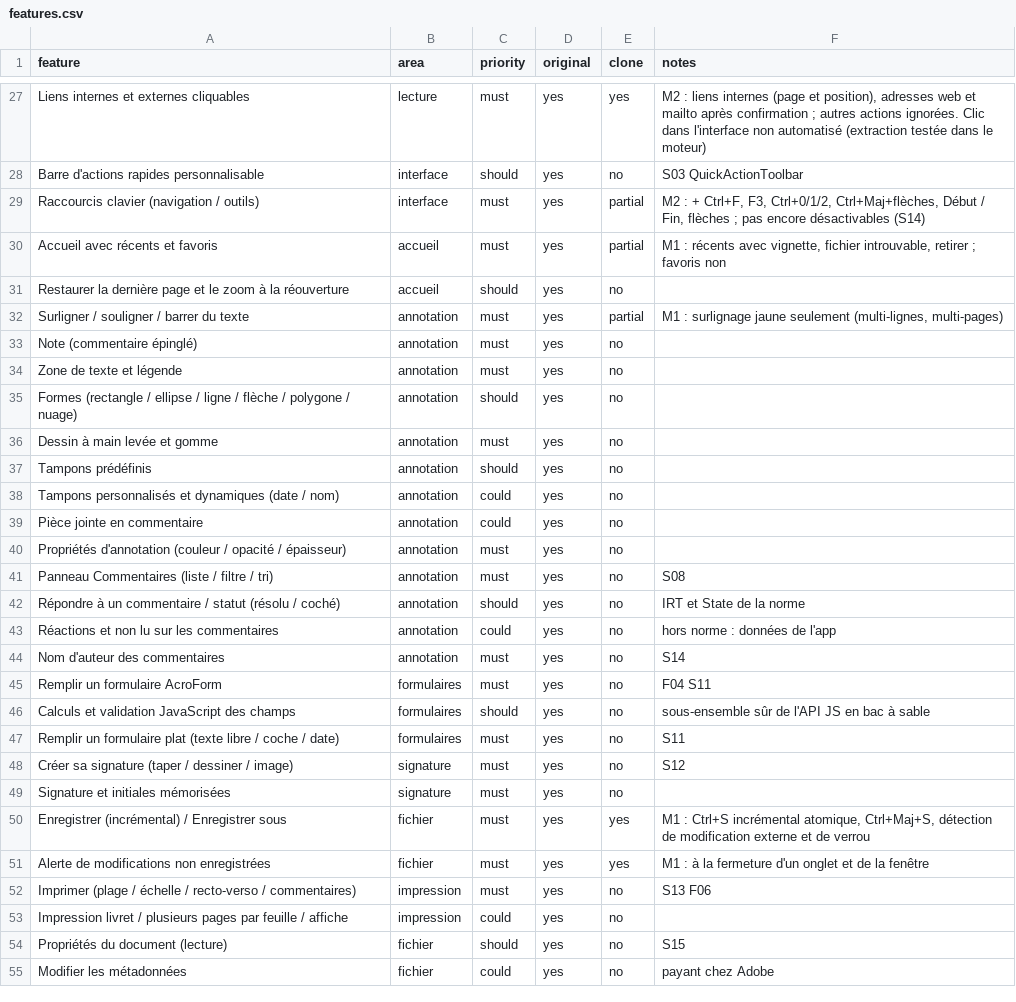
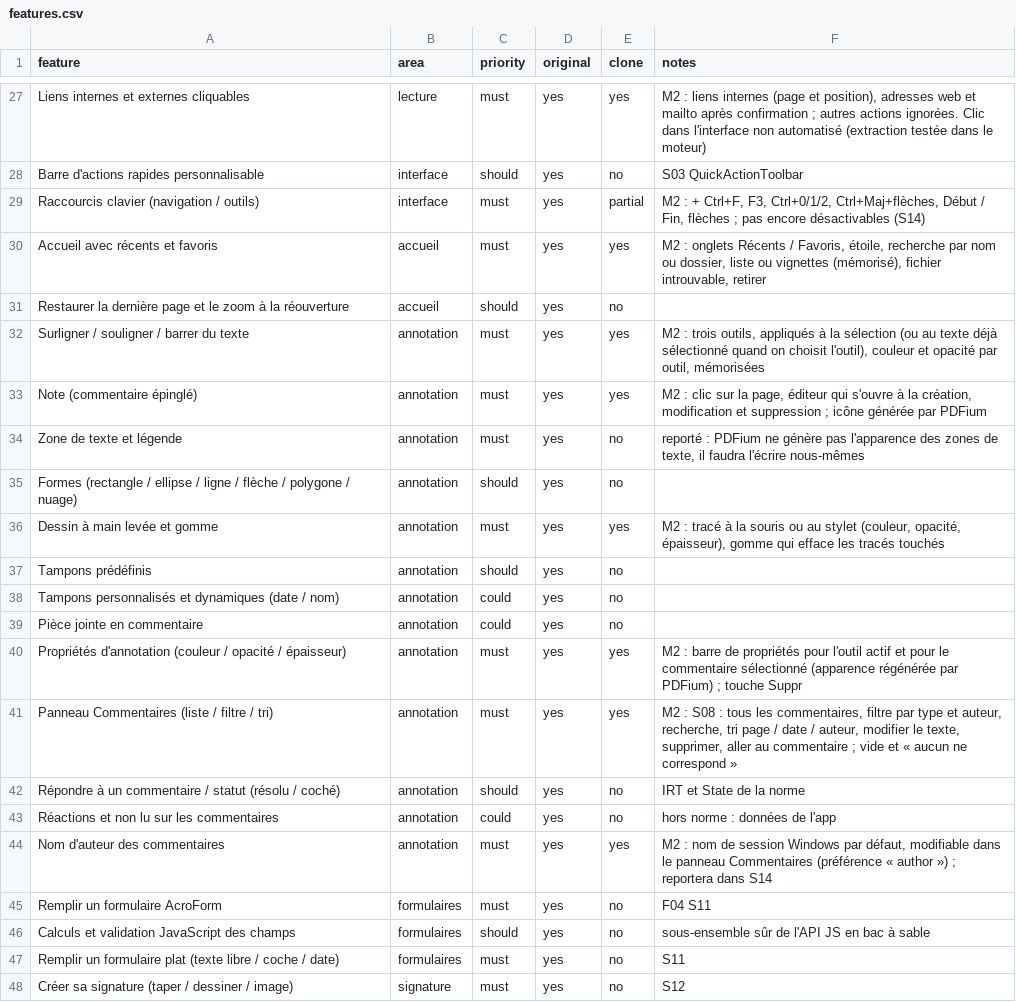
Before and after one commit to Antooo-Portfolio/pdfreader, a CSV file: replica/features.csv, drawn as a sheet; only a part is shown, gaps mark what is left out; the shorter side is filled out with more unchanged rows.

```diff
--- a/replica/features.csv
+++ b/replica/features.csv
@@ -29,9 +29,9 @@ Barre d'actions rapides personnalisable,interface,should,yes,no,S03 QuickActionT
 Raccourcis clavier (navigation / outils),interface,must,yes,partial,"M2 : + Ctrl+F, F3, Ctrl+0/1/2, Ctrl+Maj+flèches, Début / Fin, flèches ; pas encore désactivables (S14)"
-Accueil avec récents et favoris,accueil,must,yes,partial,"M1 : récents avec vignette, fichier introuvable, retirer ; favoris non"
+Accueil avec récents et favoris,accueil,must,yes,yes,"M2 : onglets Récents / Favoris, étoile, recherche par nom ou dossier, liste ou vignettes (mémorisé), fichier introuvable, retirer"
 Restaurer la dernière page et le zoom à la réouverture,accueil,should,yes,no,
-Surligner / souligner / barrer du texte,annotation,must,yes,partial,"M1 : surlignage jaune seulement (multi-lignes, multi-pages)"
-Note (commentaire épinglé),annotation,must,yes,no,
-Zone de texte et légende,annotation,must,yes,no,
+Surligner / souligner / barrer du texte,annotation,must,yes,yes,"M2 : trois outils, appliqués à la sélection (ou au texte déjà sélectionné quand on choisit l'outil), couleur et opacité par outil, mémorisées"
+Note (commentaire épinglé),annotation,must,yes,yes,"M2 : clic sur la page, éditeur qui s'ouvre à la création, modification et suppression ; icône générée par PDFium"
+Zone de texte et légende,annotation,must,yes,no,"reporté : PDFium ne génère pas l'apparence des zones de texte, il faudra l'écrire nous-mêmes"
 Formes (rectangle / ellipse / ligne / flèche / polygone / nuage),annotation,should,yes,no,
-Dessin à main levée et gomme,annotation,must,yes,no,
+Dessin à main levée et gomme,annotation,must,yes,yes,"M2 : tracé à la souris ou au stylet (couleur, opacité, épaisseur), gomme qui efface les tracés touchés"
 Tampons prédéfinis,annotation,should,yes,no,
@@ -39,7 +39,7 @@ Tampons personnalisés et dynamiques (date / nom),annotation,could,yes,no,
 Pièce jointe en commentaire,annotation,could,yes,no,
-Propriétés d'annotation (couleur / opacité / épaisseur),annotation,must,yes,no,
-Panneau Commentaires (liste / filtre / tri),annotation,must,yes,no,S08
+Propriétés d'annotation (couleur / opacité / épaisseur),annotation,must,yes,yes,M2 : barre de propriétés pour l'outil actif et pour le commentaire sélectionné (apparence régénérée par PDFium) ; touche Suppr
+Panneau Commentaires (liste / filtre / tri),annotation,must,yes,yes,"M2 : S08 : tous les commentaires, filtre par type et auteur, recherche, tri page / date / auteur, modifier le texte, supprimer, aller au commentaire ; vide et « aucun ne correspond »"
 Répondre à un commentaire / statut (résolu / coché),annotation,should,yes,no,IRT et State de la norme
 Réactions et non lu sur les commentaires,annotation,could,yes,no,hors norme : données de l'app
-Nom d'auteur des commentaires,annotation,must,yes,no,S14
+Nom d'auteur des commentaires,annotation,must,yes,yes,"M2 : nom de session Windows par défaut, modifiable dans le panneau Commentaires (préférence « author ») ; reportera dans S14"
 Remplir un formulaire AcroForm,formulaires,must,yes,no,F04 S11
```
Also changed, not shown: 21 other files.
